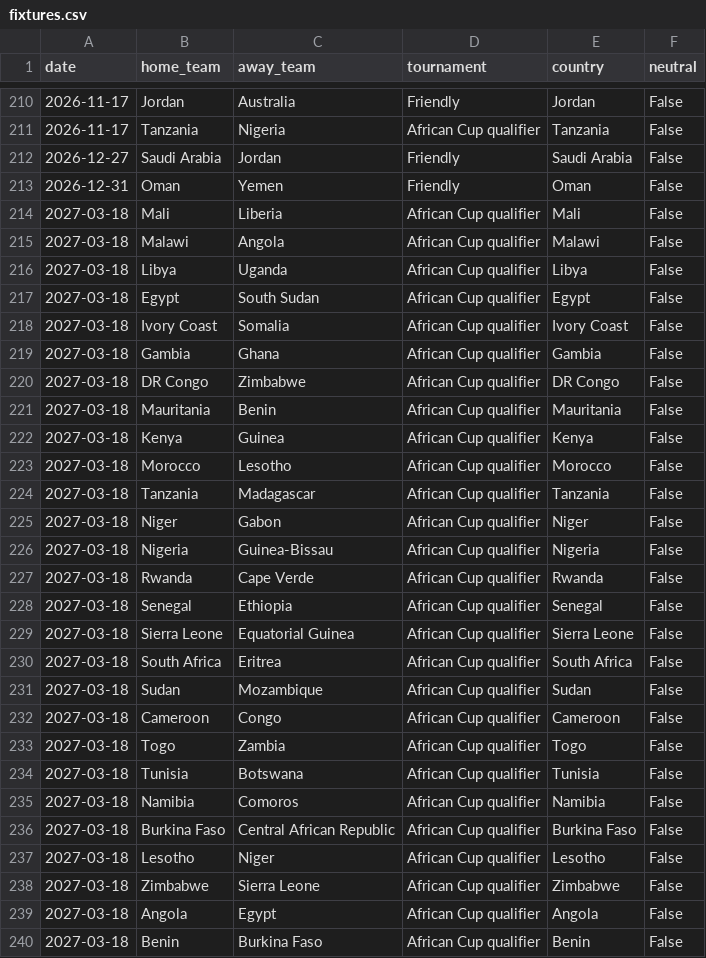
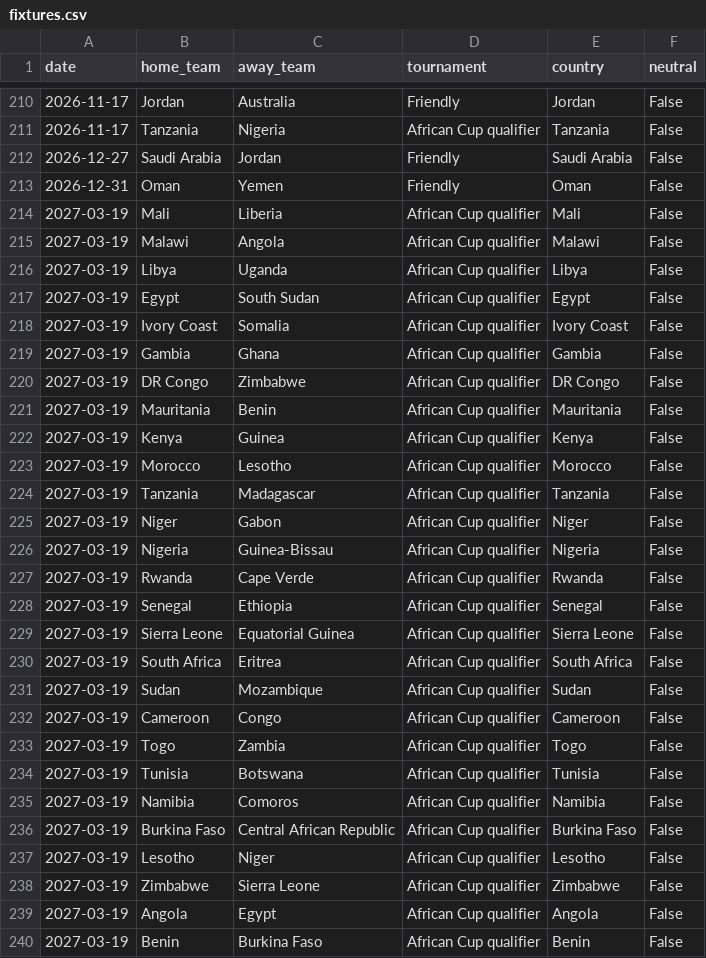
Before and after one commit to 16bravo/TrendsFC, a CSV file: data/source/fixtures.csv, drawn as a sheet; only a part is shown, gaps mark what is left out; the diff covers the shown part only.

Commit message:
Update data/source/

```diff
--- a/data/source/fixtures.csv
+++ b/data/source/fixtures.csv
@@ -213,28 +213,28 @@ date,home_team,away_team,tournament,country,neutral
 2026-12-31,Oman,Yemen,Friendly,Oman,False
-2027-03-18,Mali,Liberia,African Cup qualifier,Mali,False
-2027-03-18,Malawi,Angola,African Cup qualifier,Malawi,False
-2027-03-18,Libya,Uganda,African Cup qualifier,Libya,False
-2027-03-18,Egypt,South Sudan,African Cup qualifier,Egypt,False
-2027-03-18,Ivory Coast,Somalia,African Cup qualifier,Ivory Coast,False
-2027-03-18,Gambia,Ghana,African Cup qualifier,Gambia,False
-2027-03-18,DR Congo,Zimbabwe,African Cup qualifier,DR Congo,False
-2027-03-18,Mauritania,Benin,African Cup qualifier,Mauritania,False
-2027-03-18,Kenya,Guinea,African Cup qualifier,Kenya,False
-2027-03-18,Morocco,Lesotho,African Cup qualifier,Morocco,False
-2027-03-18,Tanzania,Madagascar,African Cup qualifier,Tanzania,False
-2027-03-18,Niger,Gabon,African Cup qualifier,Niger,False
-2027-03-18,Nigeria,Guinea-Bissau,African Cup qualifier,Nigeria,False
-2027-03-18,Rwanda,Cape Verde,African Cup qualifier,Rwanda,False
-2027-03-18,Senegal,Ethiopia,African Cup qualifier,Senegal,False
-2027-03-18,Sierra Leone,Equatorial Guinea,African Cup qualifier,Sierra Leone,False
-2027-03-18,South Africa,Eritrea,African Cup qualifier,South Africa,False
-2027-03-18,Sudan,Mozambique,African Cup qualifier,Sudan,False
-2027-03-18,Cameroon,Congo,African Cup qualifier,Cameroon,False
-2027-03-18,Togo,Zambia,African Cup qualifier,Togo,False
-2027-03-18,Tunisia,Botswana,African Cup qualifier,Tunisia,False
-2027-03-18,Namibia,Comoros,African Cup qualifier,Namibia,False
-2027-03-18,Burkina Faso,Central African Republic,African Cup qualifier,Burkina Faso,False
-2027-03-18,Lesotho,Niger,African Cup qualifier,Lesotho,False
-2027-03-18,Zimbabwe,Sierra Leone,African Cup qualifier,Zimbabwe,False
-2027-03-18,Angola,Egypt,African Cup qualifier,Angola,False
-2027-03-18,Benin,Burkina Faso,African Cup qualifier,Benin,False
+2027-03-19,Mali,Liberia,African Cup qualifier,Mali,False
+2027-03-19,Malawi,Angola,African Cup qualifier,Malawi,False
+2027-03-19,Libya,Uganda,African Cup qualifier,Libya,False
+2027-03-19,Egypt,South Sudan,African Cup qualifier,Egypt,False
+2027-03-19,Ivory Coast,Somalia,African Cup qualifier,Ivory Coast,False
+2027-03-19,Gambia,Ghana,African Cup qualifier,Gambia,False
+2027-03-19,DR Congo,Zimbabwe,African Cup qualifier,DR Congo,False
+2027-03-19,Mauritania,Benin,African Cup qualifier,Mauritania,False
+2027-03-19,Kenya,Guinea,African Cup qualifier,Kenya,False
+2027-03-19,Morocco,Lesotho,African Cup qualifier,Morocco,False
+2027-03-19,Tanzania,Madagascar,African Cup qualifier,Tanzania,False
+2027-03-19,Niger,Gabon,African Cup qualifier,Niger,False
+2027-03-19,Nigeria,Guinea-Bissau,African Cup qualifier,Nigeria,False
+2027-03-19,Rwanda,Cape Verde,African Cup qualifier,Rwanda,False
+2027-03-19,Senegal,Ethiopia,African Cup qualifier,Senegal,False
+2027-03-19,Sierra Leone,Equatorial Guinea,African Cup qualifier,Sierra Leone,False
+2027-03-19,South Africa,Eritrea,African Cup qualifier,South Africa,False
+2027-03-19,Sudan,Mozambique,African Cup qualifier,Sudan,False
+2027-03-19,Cameroon,Congo,African Cup qualifier,Cameroon,False
+2027-03-19,Togo,Zambia,African Cup qualifier,Togo,False
+2027-03-19,Tunisia,Botswana,African Cup qualifier,Tunisia,False
+2027-03-19,Namibia,Comoros,African Cup qualifier,Namibia,False
+2027-03-19,Burkina Faso,Central African Republic,African Cup qualifier,Burkina Faso,False
+2027-03-19,Lesotho,Niger,African Cup qualifier,Lesotho,False
+2027-03-19,Zimbabwe,Sierra Leone,African Cup qualifier,Zimbabwe,False
+2027-03-19,Angola,Egypt,African Cup qualifier,Angola,False
+2027-03-19,Benin,Burkina Faso,African Cup qualifier,Benin,False
```
Also changed, not shown: 21 edited cells elsewhere in this file.
